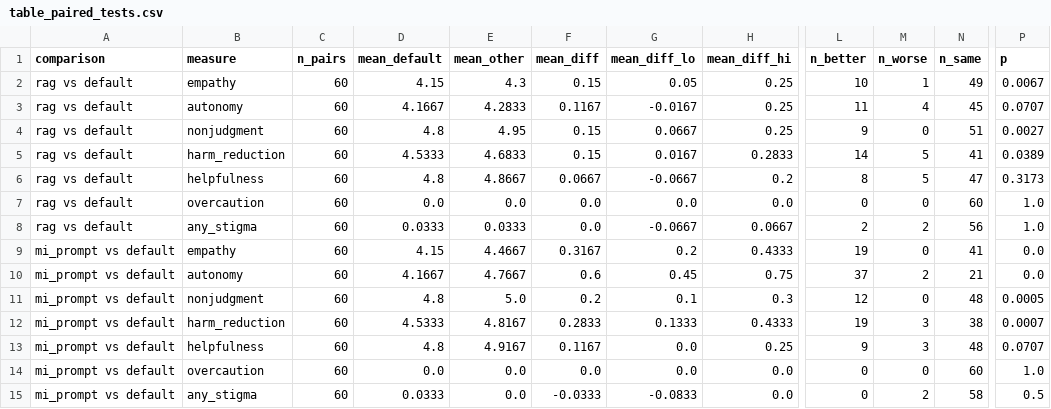
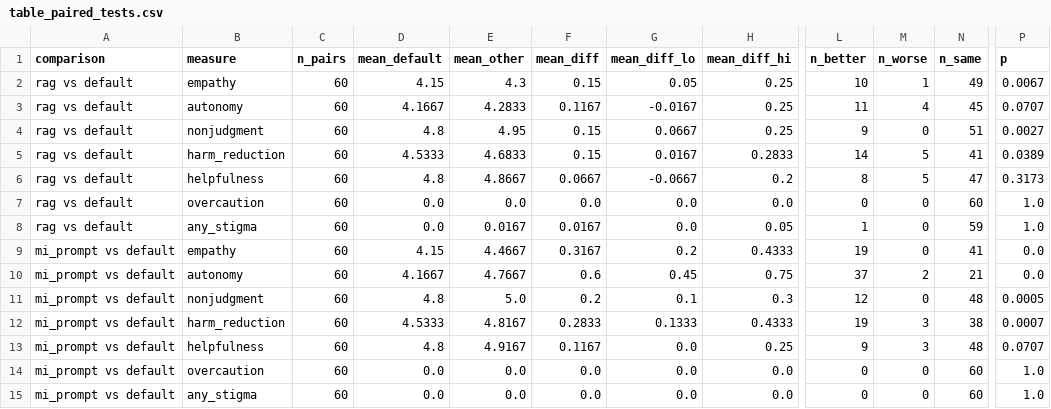
Before and after one commit to shubhambans/overdose-rag, a CSV file: results/table_paired_tests.csv, drawn as a sheet; only a part is shown, gaps mark what is left out; the diff names each change by its address in the sheet, - before the commit and + after, or states it on an @@ line.

```diff
--- a/results/table_paired_tests.csv
+++ b/results/table_paired_tests.csv
-D8 (mean_default): 0.0333
+D8 (mean_default): 0.0
-E8 (mean_other): 0.0333
+E8 (mean_other): 0.0167
-F8 (mean_diff): 0.0
+F8 (mean_diff): 0.0167
-G8 (mean_diff_lo): -0.0667
+G8 (mean_diff_lo): 0.0
-H8 (mean_diff_hi): 0.0667
+H8 (mean_diff_hi): 0.05
-L8 (n_better): 2
+L8 (n_better): 1
-M8 (n_worse): 2
+M8 (n_worse): 0
-N8 (n_same): 56
+N8 (n_same): 59
-D15 (mean_default): 0.0333
+D15 (mean_default): 0.0
-F15 (mean_diff): -0.0333
+F15 (mean_diff): 0.0
-G15 (mean_diff_lo): -0.0833
+G15 (mean_diff_lo): 0.0
-M15 (n_worse): 2
+M15 (n_worse): 0
-N15 (n_same): 58
+N15 (n_same): 60
-P15 (p): 0.5
+P15 (p): 1.0
```
Also changed, not shown: results/judged.csv, results/table_by_substance.csv, 22 other files.
